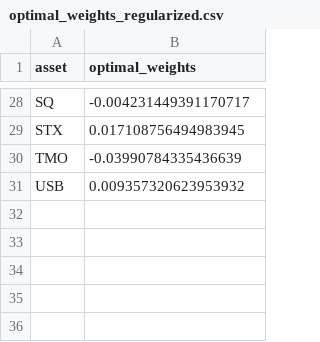
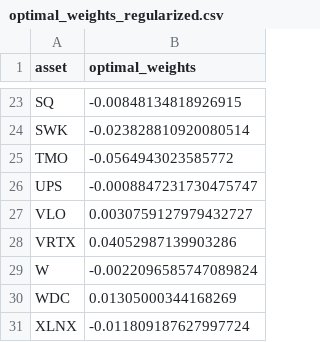
Before and after one commit to keyvantaj/Quantitative, a CSV file: output/optimal_weights_regularized.csv, drawn as a sheet; only a part is shown, gaps mark what is left out; removed rows and columns are numbered as before the commit, all else as after; the diff covers the shown part only; the diff names each change by its address in the sheet, - before the commit and + after, or states it on an @@ line.

```diff
--- a/output/optimal_weights_regularized.csv
+++ b/output/optimal_weights_regularized.csv
-B23 (optimal_weights): -0.004231449391170717
+B23 (optimal_weights): -0.00848134818926915
-row 29: STX | 0.017108756494983945
+row 24: SWK | -0.023828810920080514
-B25 (optimal_weights): -0.03990784335436639
+B25 (optimal_weights): -0.0564943023585772
-row 31: USB | 0.009357320623953932
+row 26: UPS | -0.0008847231730475747
+row 27: VLO | 0.0030759127979432727
+row 28: VRTX | 0.04052987139903286
+row 29: W | -0.0022096585747089824
+row 30: WDC | 0.01305000344168269
+row 31: XLNX | -0.011809187627997724
```
Also changed, not shown: 15 added rows, 20 removed rows and 6 edited cells elsewhere in this file, 5 other files.
